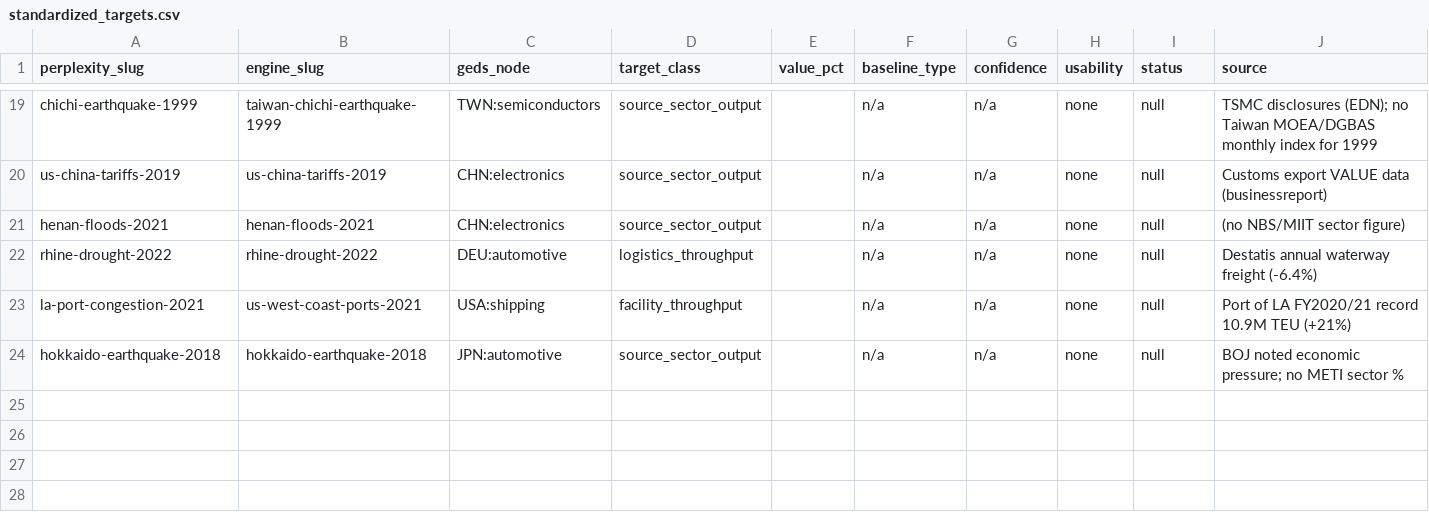
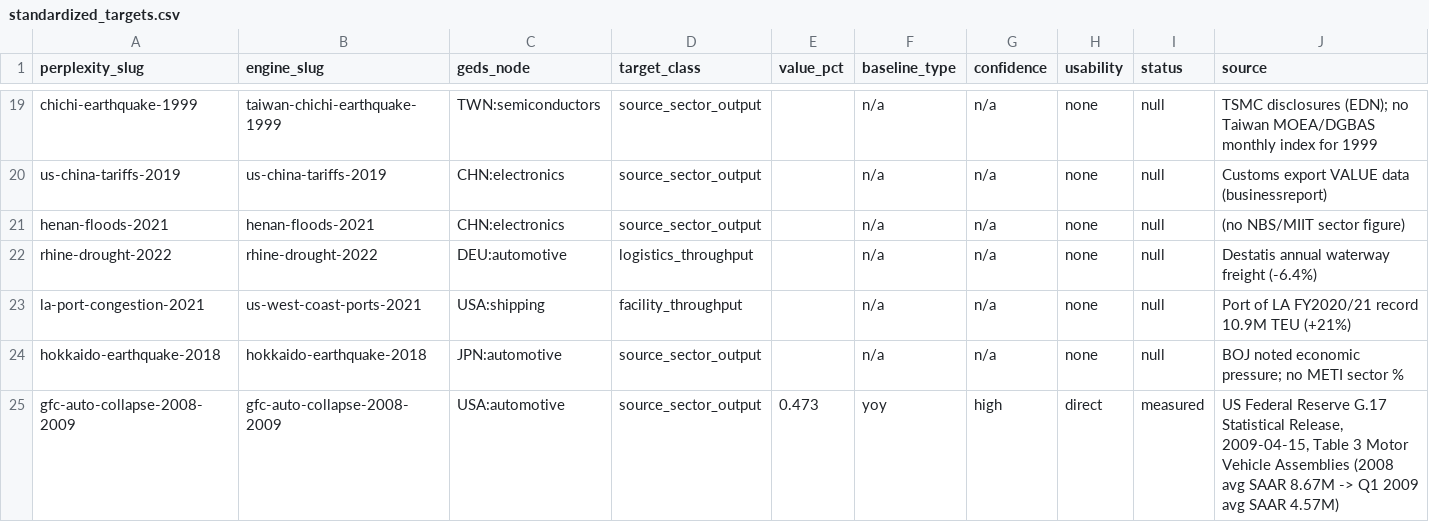
Before and after one commit to mametaeverzat014-cell/geds, a CSV file: backend/data/csv/standardized_targets.csv, drawn as a sheet; only a part is shown, gaps mark what is left out; rows hold the shown columns only; the diff names each change by its address in the sheet, - before the commit and + after, or states it on an @@ line.

```diff
--- a/backend/data/csv/standardized_targets.csv
+++ b/backend/data/csv/standardized_targets.csv
+row 25: gfc-auto-collapse-2008-2009 | gfc-auto-collapse-2008-2009 | USA:automotive | source_sector_output | 0.473 | yoy | high | direct | measured | US Federal Reserve G.17 Statistical Release, 2009-04-15, Table 3 Motor Vehicle Assemblies (2008 avg SAAR 8.67M -> Q1 2009 avg SAAR 4.57M)
```
Also changed, not shown: backend/data/csv/cascade_spatial.csv, backend/data/csv/cascade_timing.csv, 6 other files.
